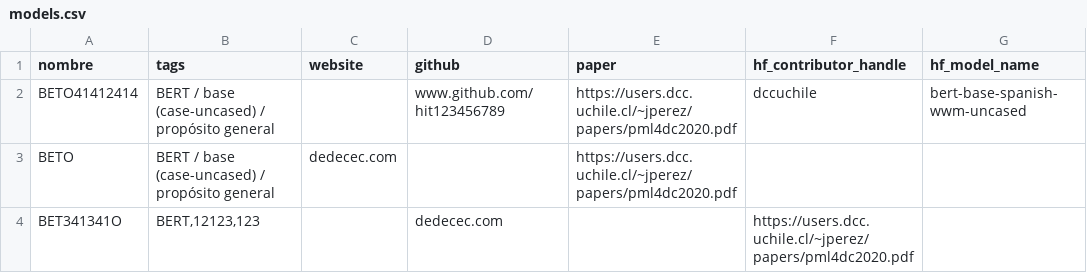
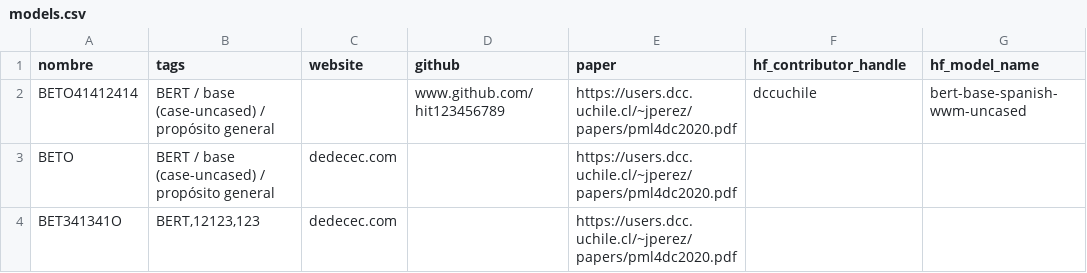
Before and after one commit to 1-echo/tem, a CSV file: models.csv, drawn as a sheet.

Commit message:
Update models.csv

```diff
--- a/models.csv
+++ b/models.csv
@@ -3,2 +3,2 @@ BETO41412414,BERT / base (case-uncased) / propósito general,,www.github.com/hit
 BETO,BERT / base (case-uncased) / propósito general,dedecec.com,,https://users.dcc.uchile.cl/~jperez/papers/pml4dc2020.pdf,,
-BET341341O,"BERT,12123,123",,dedecec.com,,https://users.dcc.uchile.cl/~jperez/papers/pml4dc2020.pdf,,
+BET341341O,"BERT,12123,123",dedecec.com,,https://users.dcc.uchile.cl/~jperez/papers/pml4dc2020.pdf,,
```
